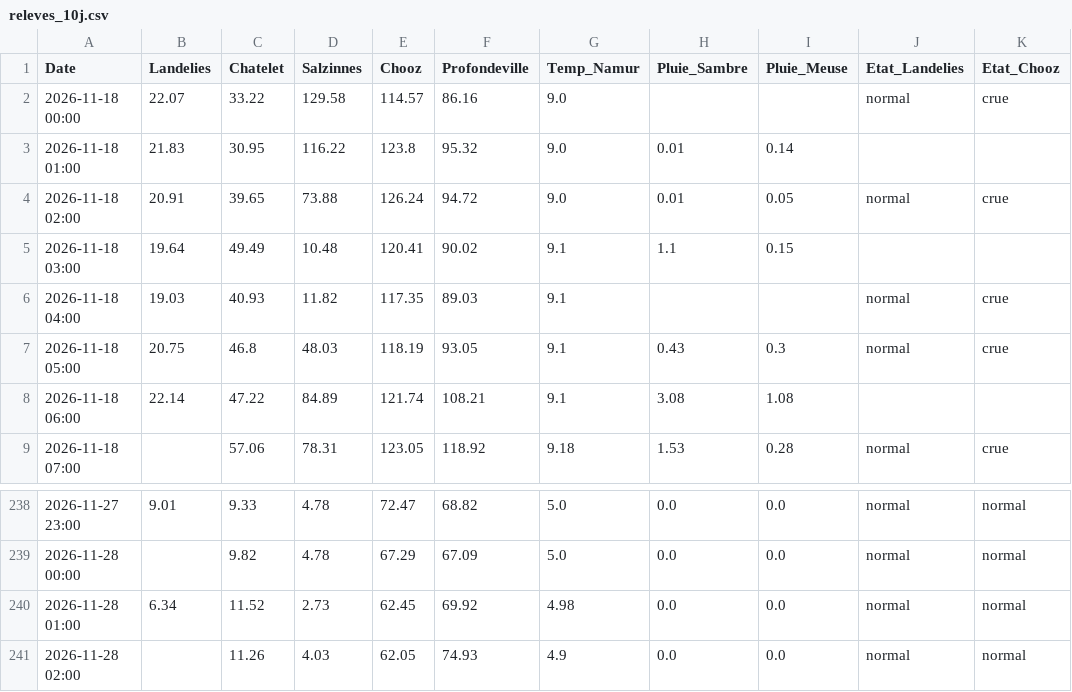
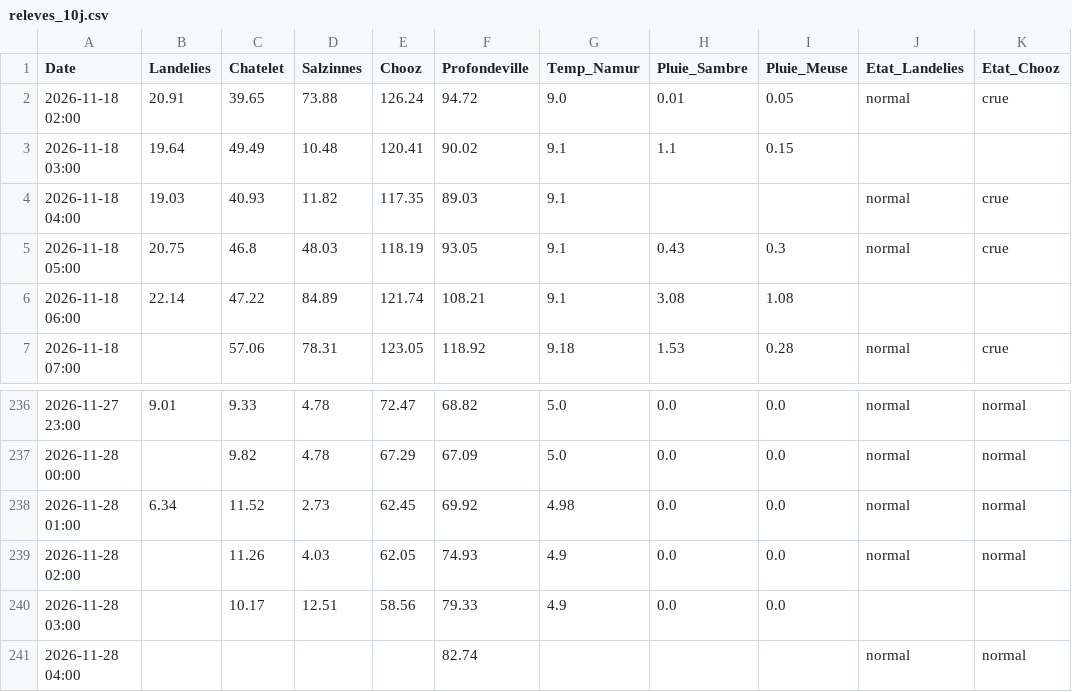
Before and after one commit to clem-tried-it/Guide-peche, a CSV file: data/releves_10j.csv, drawn as a sheet; only a part is shown, gaps mark what is left out.

```diff
--- a/data/releves_10j.csv
+++ b/data/releves_10j.csv
@@ -1,4 +1,2 @@
 Date,Landelies,Chatelet,Salzinnes,Chooz,Profondeville,Temp_Namur,Pluie_Sambre,Pluie_Meuse,Etat_Landelies,Etat_Chooz
-2026-11-18 00:00,22.07,33.22,129.58,114.57,86.16,9.0,,,normal,crue
-2026-11-18 01:00,21.83,30.95,116.22,123.8,95.32,9.0,0.01,0.14,,
 2026-11-18 02:00,20.91,39.65,73.88,126.24,94.72,9.0,0.01,0.05,normal,crue
@@ -241 +239,3 @@ Date,Landelies,Chatelet,Salzinnes,Chooz,Profondeville,Temp_Namur,Pluie_Sambre,Pl
 2026-11-28 02:00,,11.26,4.03,62.05,74.93,4.9,0.0,0.0,normal,normal
+2026-11-28 03:00,,10.17,12.51,58.56,79.33,4.9,0.0,0.0,,
+2026-11-28 04:00,,,,,82.74,,,,normal,normal
```
Also changed, not shown: data/historique.csv, data/releves.csv, 1 other file.
